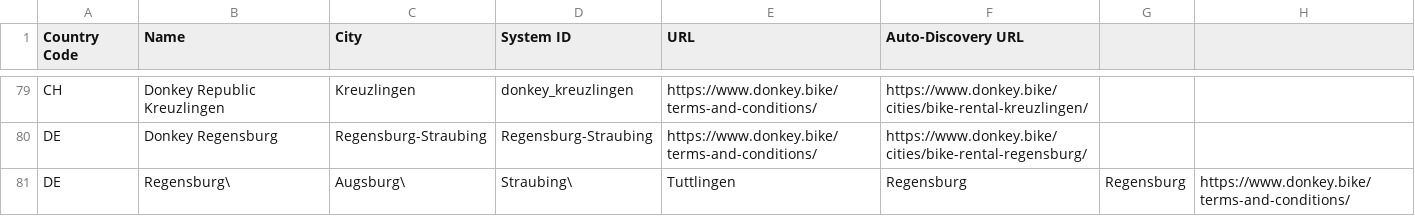
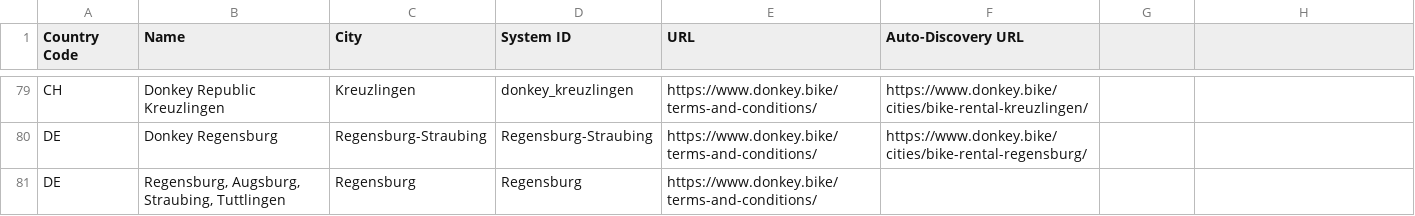
Before and after one commit to DonkeyRepublic/donkey_gbfs, a CSV file: systems_v2.csv, drawn as a sheet; only a part is shown, gaps mark what is left out.

Commit message:
Update systems_v2.csv

```diff
--- a/systems_v2.csv
+++ b/systems_v2.csv
@@ -80,2 +80,2 @@ CH,Donkey Republic Kreuzlingen,Kreuzlingen,donkey_kreuzlingen,https://www.donkey
 DE,Donkey Regensburg,Regensburg-Straubing,Regensburg-Straubing,https://www.donkey.bike/terms-and-conditions/,https://www.donkey.bike/cities/bike-rental-regensburg/
-DE,Regensburg\, Augsburg\, Straubing\, Tuttlingen,Regensburg,Regensburg,https://www.donkey.bike/terms-and-conditions/
+DE,"Regensburg, Augsburg, Straubing, Tuttlingen",Regensburg,Regensburg,https://www.donkey.bike/terms-and-conditions/
```
